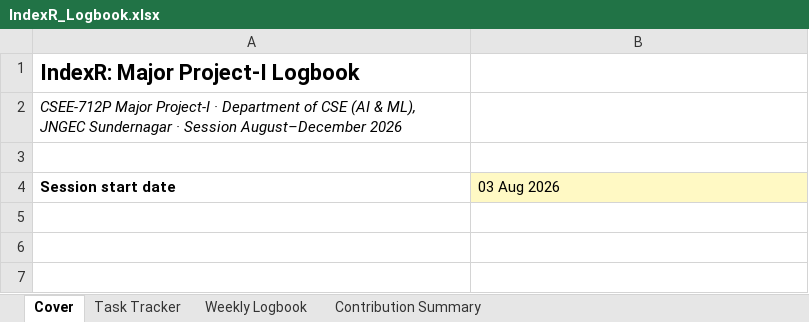
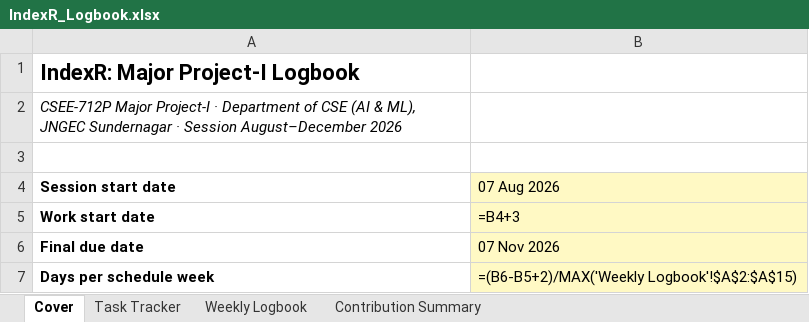
Before and after one commit to hisuperaman/index-r, an Excel workbook: docs/report/IndexR_Logbook.xlsx, sheet Cover, drawn as a sheet; values as stored, in another font and other column widths than the file's, no borders; formulas without a stored value are shown as written; the diff names each change by its address in the sheet, - before the commit and + after, or states it on an @@ line.

Commit message:
update logbook

```diff
--- a/docs/report/IndexR_Logbook.xlsx (sheet Cover)
+++ b/docs/report/IndexR_Logbook.xlsx (sheet Cover)
-B4: 03 Aug 2026
+B4: 07 Aug 2026
+row 5: Work start date | =B4+3
+row 6: Final due date | 07 Nov 2026
+row 7: Days per schedule week | =(B6-B5+2)/MAX('Weekly Logbook'!$A$2:$A$15)
```
Also changed, not shown: sheet Task Tracker, sheet Contribution Summary, sheet Weekly Logbook, 1 other file.
